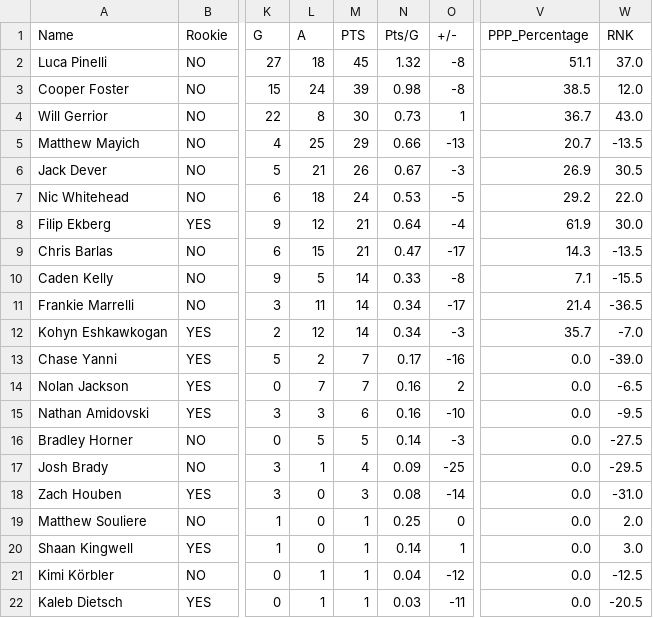
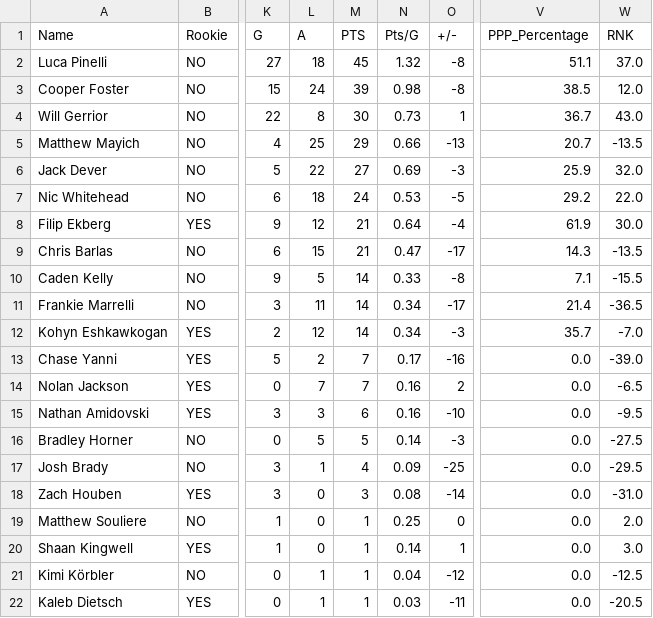
Before and after one commit to NoahCornish/OHL_python, a CSV file: OHL_STATS/Ottawa_67's.csv, drawn as a sheet; only a part is shown, gaps mark what is left out; the diff names each change by its address in the sheet, - before the commit and + after, or states it on an @@ line.

```diff
--- a/OHL_STATS/Ottawa_67's.csv
+++ b/OHL_STATS/Ottawa_67's.csv
-L6 (A): 21
+L6 (A): 22
-M6 (PTS): 26
+M6 (PTS): 27
-N6 (Pts/G): 0.67
+N6 (Pts/G): 0.69
-V6 (PPP_Percentage): 26.9
+V6 (PPP_Percentage): 25.9
-W6 (RNK): 30.5
+W6 (RNK): 32.0
```
Also changed, not shown: OHL_STATS/Kingston_Frontenacs.csv, OHL_STATS/Windsor_Spitfires.csv, 1 other file.
